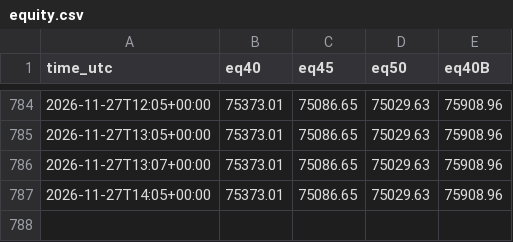
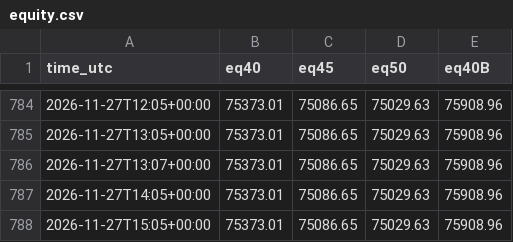
Before and after one commit to gutinganthony/KIWI, a CSV file: trend-paper/equity.csv, drawn as a sheet; only a part is shown, gaps mark what is left out; the diff names each change by its address in the sheet, - before the commit and + after, or states it on an @@ line.

```diff
--- a/trend-paper/equity.csv
+++ b/trend-paper/equity.csv
+row 788: 2026-11-27T15:05+00:00 | 75373.01 | 75086.65 | 75029.63 | 75908.96
```
Also changed, not shown: okx-demo-F3-2.0/equity.csv, 6 other files.
